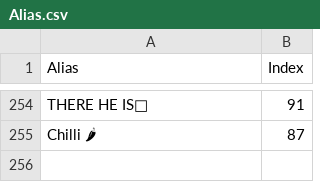
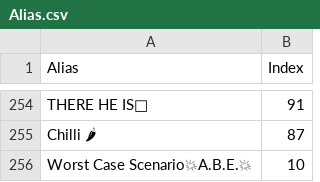
Before and after one commit to lsouders/ABECornhole, a CSV file: data/Alias.csv, drawn as a sheet; only a part is shown, gaps mark what is left out; the diff names each change by its address in the sheet, - before the commit and + after, or states it on an @@ line.

```diff
--- a/data/Alias.csv
+++ b/data/Alias.csv
+row 256: Worst Case Scenario💥A.B.E.💥 | 10
```
Also changed, not shown: data/main.csv, 3 other files.
